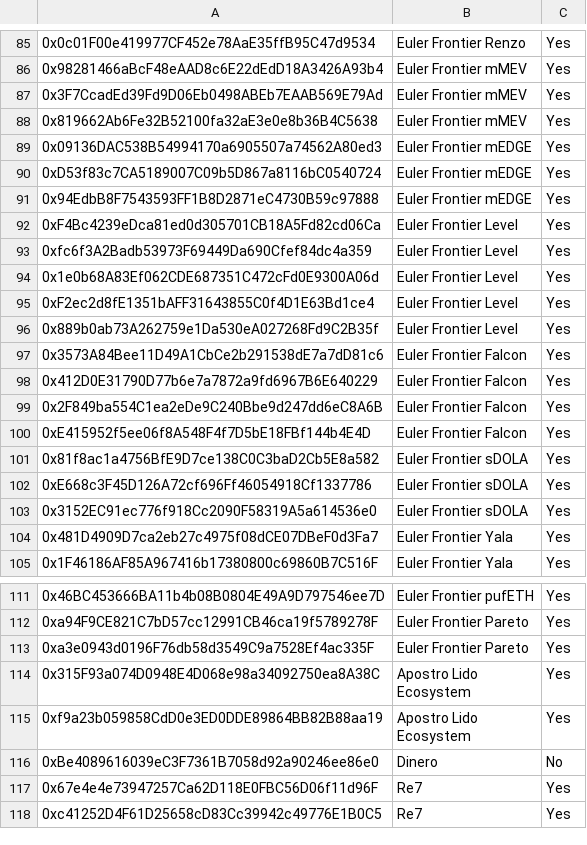
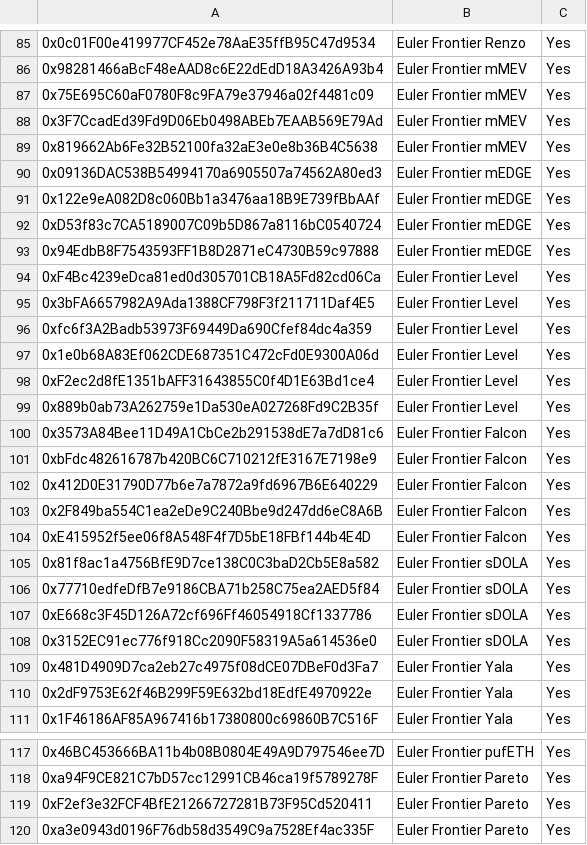
Before and after one commit to euler-xyz/evk-periphery, a CSV file: script/production/mainnet/governedPerspectiveVaults/GovernedPerspectiveVaults.csv, drawn as a sheet; only a part is shown, gaps mark what is left out; the shorter side is filled out with more unchanged rows; the diff names each change by its address in the sheet, - before the commit and + after, or states it on an @@ line.

Commit message:
feat: new frontier vaults whitelisting

```diff
--- a/script/production/mainnet/governedPerspectiveVaults/GovernedPerspectiveVaults.csv
+++ b/script/production/mainnet/governedPerspectiveVaults/GovernedPerspectiveVaults.csv
+row 87: 0x75E695C60aF0780F8c9FA79e37946a02f4481c09 | Euler Frontier mMEV | Yes
+row 91: 0x122e9eA082D8c060Bb1a3476aa18B9E739fBbAAf | Euler Frontier mEDGE | Yes
+row 95: 0x3bFA6657982A9Ada1388CF798F3f211711Daf4E5 | Euler Frontier Level | Yes
+row 101: 0xbFdc482616787b420BC6C710212fE3167E7198e9 | Euler Frontier Falcon | Yes
+row 106: 0x77710edfeDfB7e9186CBA71b258C75ea2AED5f84 | Euler Frontier sDOLA | Yes
+row 110: 0x2dF9753E62f46B299F59E632bd18EdfE4970922e | Euler Frontier Yala | Yes
+row 119: 0xF2ef3e32FCF4BfE21266727281B73F95Cd520411 | Euler Frontier Pareto | Yes
```
